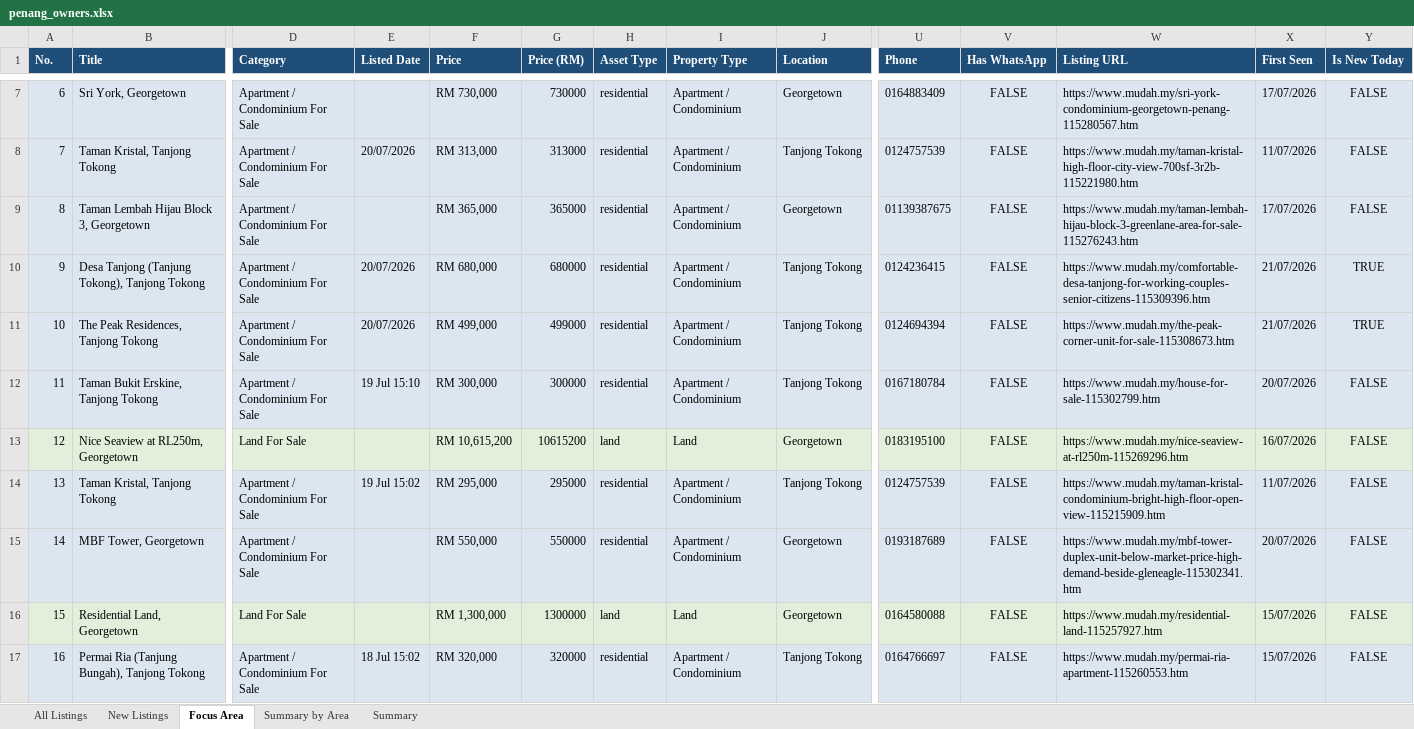
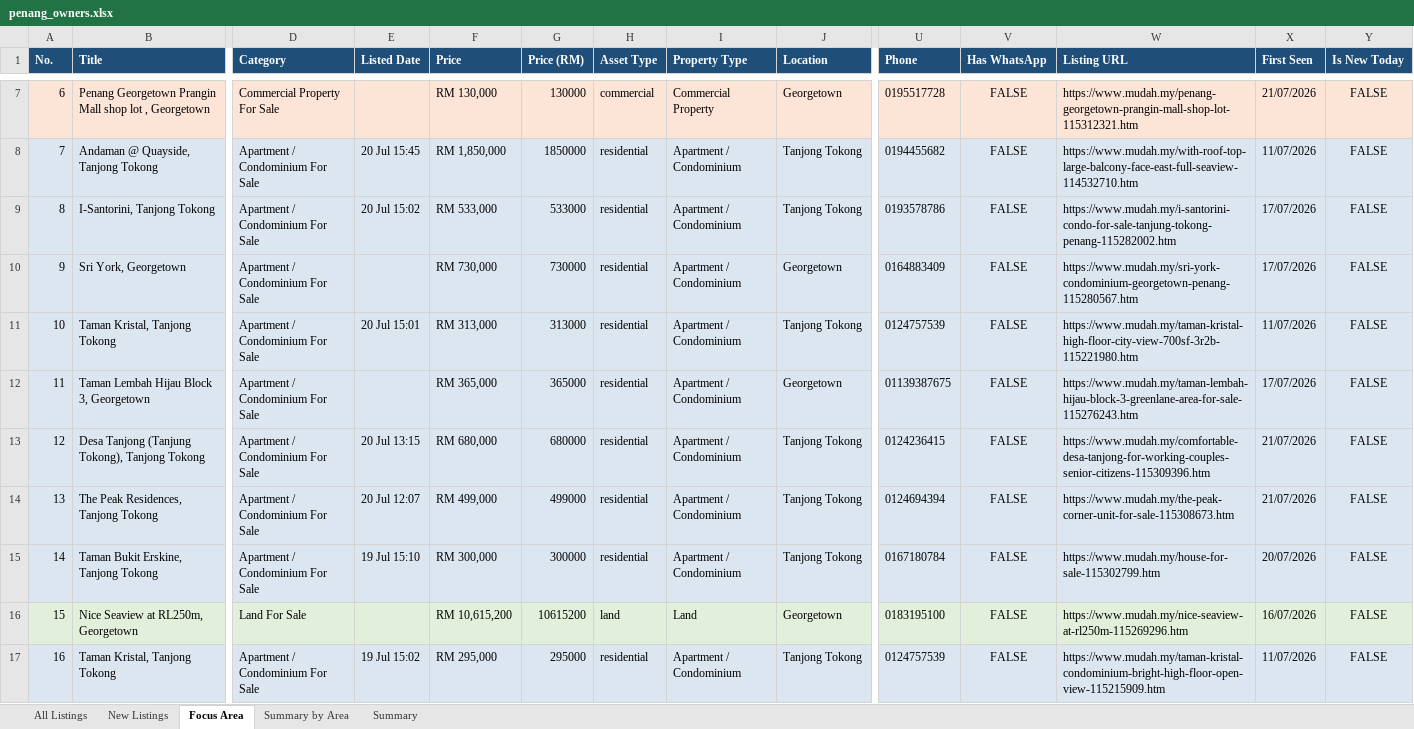
Before and after one commit to zac8632/zap8632, an Excel workbook: scripts/listings-pipeline/penang_owners.xlsx, sheet Focus Area, drawn as a sheet; only a part is shown, gaps mark what is left out; the shorter side is filled out with more unchanged rows; values as stored, in another font and other column widths than the file's, no borders; conditional formats not drawn; addresses are those after the commit; rows hold the shown columns only; the diff covers the shown part only; the diff names each change by its address in the sheet, - before the commit and + after, or states it on an @@ line.

```diff
--- a/scripts/listings-pipeline/penang_owners.xlsx (sheet Focus Area)
+++ b/scripts/listings-pipeline/penang_owners.xlsx (sheet Focus Area)
@@ column A (No.) renumbered between rows 3 and 394 @@
+row 7: 6 | Penang Georgetown Prangin Mall shop lot , Georgetown | Commercial Property For Sale |  | RM 130,000 | 130000 | commercial | Commercial Property | Georgetown | 0195517728 | FALSE | https://www.mudah.my/penang-georgetown-prangin-mall-shop-lot-115312321.htm | 21/07/2026 | FALSE
+row 8: 7 | Andaman @ Quayside, Tanjong Tokong | Apartment / Condominium For Sale | 20 Jul 15:45 | RM 1,850,000 | 1850000 | residential | Apartment / Condominium | Tanjong Tokong | 0194455682 | FALSE | https://www.mudah.my/with-roof-top-large-balcony-face-east-full-seaview-114532710.htm | 11/07/2026 | FALSE
+row 9: 8 | I-Santorini, Tanjong Tokong | Apartment / Condominium For Sale | 20 Jul 15:02 | RM 533,000 | 533000 | residential | Apartment / Condominium | Tanjong Tokong | 0193578786 | FALSE | https://www.mudah.my/i-santorini-condo-for-sale-tanjung-tokong-penang-115282002.htm | 17/07/2026 | FALSE
-E11 (Listed Date): 20/07/2026
+E11 (Listed Date): 20 Jul 15:01
-E13 (Listed Date): 20/07/2026
+E13 (Listed Date): 20 Jul 13:15
-Y13:Y14 (Is New Today): TRUE
+Y13:Y14 (Is New Today): FALSE
-E14 (Listed Date): 20/07/2026
+E14 (Listed Date): 20 Jul 12:07
```
Also changed, not shown: 8 added rows, 14 removed rows and 180 edited cells elsewhere in this sheet, sheet All Listings, sheet New Listings, sheet Summary by Area, sheet Summary, hidden cells, 1 other file.
